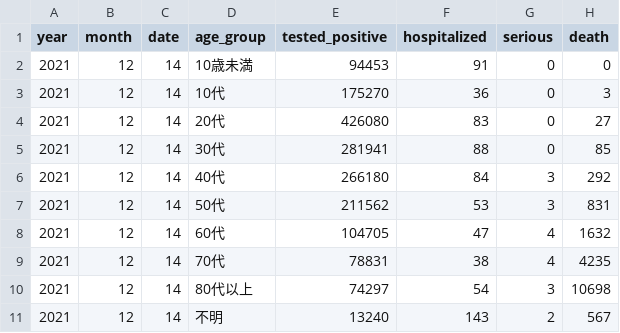
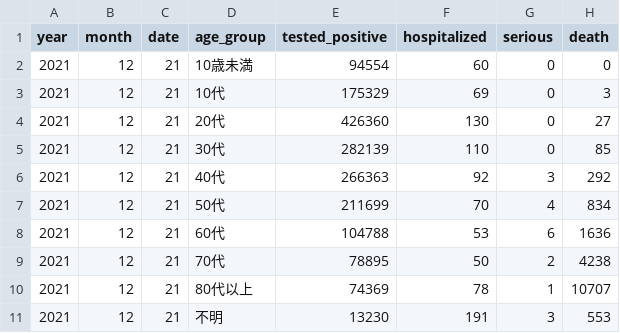
Before and after one commit to nyeoro-bong/vaccineRiskCalc, a CSV file: demography.csv, drawn as a sheet.

```diff
--- a/demography.csv
+++ b/demography.csv
@@ -1,11 +1,11 @@
 year,month,date,age_group,tested_positive,hospitalized,serious,death
-2021,12,14,10歳未満,94453,91,0,0
-2021,12,14,10代,175270,36,0,3
-2021,12,14,20代,426080,83,0,27
-2021,12,14,30代,281941,88,0,85
-2021,12,14,40代,266180,84,3,292
-2021,12,14,50代,211562,53,3,831
-2021,12,14,60代,104705,47,4,1632
-2021,12,14,70代,78831,38,4,4235
-2021,12,14,80代以上,74297,54,3,10698
-2021,12,14,不明,13240,143,2,567
+2021,12,21,10歳未満,94554,60,0,0
+2021,12,21,10代,175329,69,0,3
+2021,12,21,20代,426360,130,0,27
+2021,12,21,30代,282139,110,0,85
+2021,12,21,40代,266363,92,3,292
+2021,12,21,50代,211699,70,4,834
+2021,12,21,60代,104788,53,6,1636
+2021,12,21,70代,78895,50,2,4238
+2021,12,21,80代以上,74369,78,1,10707
+2021,12,21,不明,13230,191,3,553
```
Also changed, not shown: eRNumber.csv, 1 other file.
